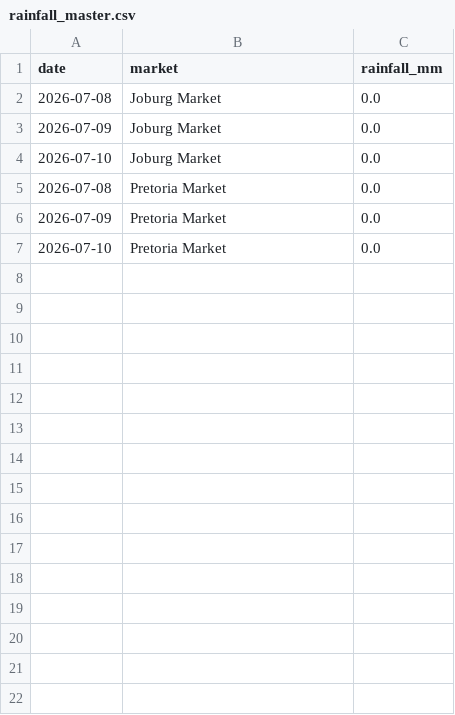
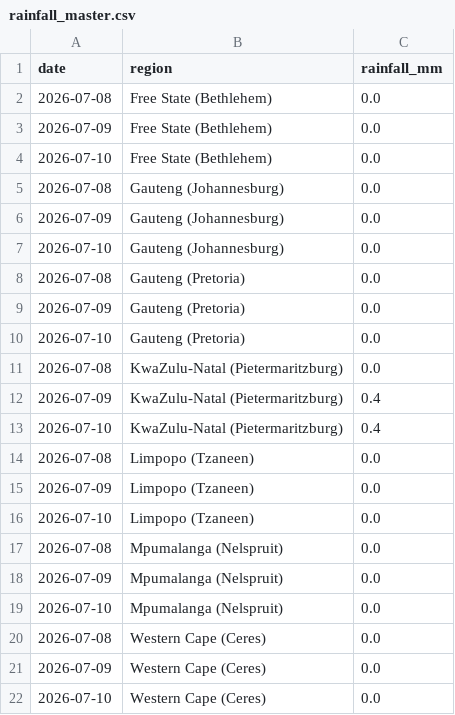
Before and after one commit to thabogabe/sa-fresh-produce-market-analysis, a CSV file: rainfall_master.csv, drawn as a sheet.

Commit message:
Add rainfall data through 2026-07-10

```diff
--- a/rainfall_master.csv
+++ b/rainfall_master.csv
@@ -1,7 +1,22 @@
-date,market,rainfall_mm
-2026-07-08,Joburg Market,0.0
-2026-07-09,Joburg Market,0.0
-2026-07-10,Joburg Market,0.0
-2026-07-08,Pretoria Market,0.0
-2026-07-09,Pretoria Market,0.0
-2026-07-10,Pretoria Market,0.0
+date,region,rainfall_mm
+2026-07-08,Free State (Bethlehem),0.0
+2026-07-09,Free State (Bethlehem),0.0
+2026-07-10,Free State (Bethlehem),0.0
+2026-07-08,Gauteng (Johannesburg),0.0
+2026-07-09,Gauteng (Johannesburg),0.0
+2026-07-10,Gauteng (Johannesburg),0.0
+2026-07-08,Gauteng (Pretoria),0.0
+2026-07-09,Gauteng (Pretoria),0.0
+2026-07-10,Gauteng (Pretoria),0.0
+2026-07-08,KwaZulu-Natal (Pietermaritzburg),0.0
+2026-07-09,KwaZulu-Natal (Pietermaritzburg),0.4
+2026-07-10,KwaZulu-Natal (Pietermaritzburg),0.4
+2026-07-08,Limpopo (Tzaneen),0.0
+2026-07-09,Limpopo (Tzaneen),0.0
+2026-07-10,Limpopo (Tzaneen),0.0
+2026-07-08,Mpumalanga (Nelspruit),0.0
+2026-07-09,Mpumalanga (Nelspruit),0.0
+2026-07-10,Mpumalanga (Nelspruit),0.0
+2026-07-08,Western Cape (Ceres),0.0
+2026-07-09,Western Cape (Ceres),0.0
+2026-07-10,Western Cape (Ceres),0.0
```
